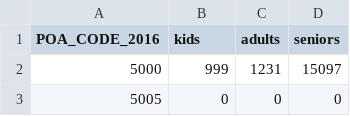
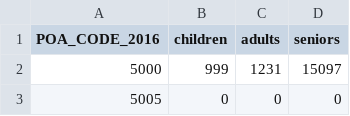
Before and after one commit to bluetyson/HackunaMaData, a CSV file: BizKit/data/census/processed/df.age.profile.csv, drawn as a sheet; only a part is shown.

Commit message:
Census plots

```diff
--- a/BizKit/data/census/processed/df.age.profile.csv
+++ b/BizKit/data/census/processed/df.age.profile.csv
@@ -1,2 +1,2 @@
-POA_CODE_2016,kids,adults,seniors
+POA_CODE_2016,children,adults,seniors
 5000,999,1231,15097
```
Also changed, not shown: 4 other files.
